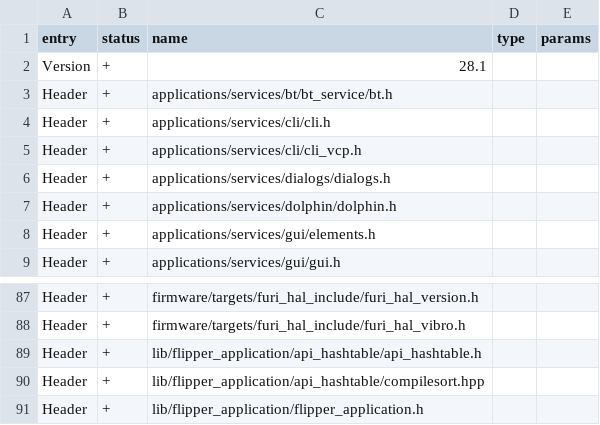
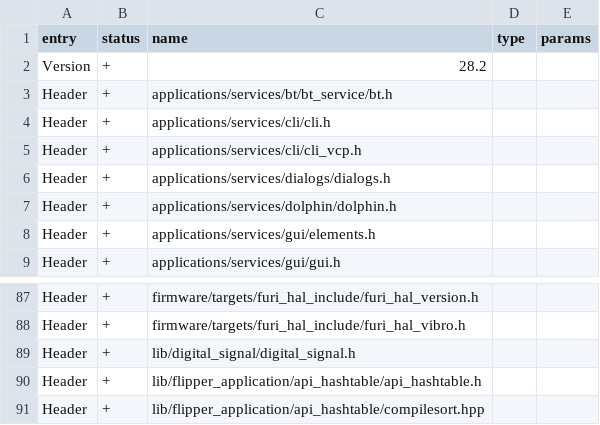
Before and after one commit to Gustav-png/Moon-Firmware, a CSV file: firmware/targets/f7/api_symbols.csv, drawn as a sheet; only a part is shown, gaps mark what is left out; the shorter side is filled out with more unchanged rows.

```diff
--- a/firmware/targets/f7/api_symbols.csv
+++ b/firmware/targets/f7/api_symbols.csv
@@ -1,3 +1,3 @@
 entry,status,name,type,params
-Version,+,28.1,,
+Version,+,28.2,,
 Header,+,applications/services/bt/bt_service/bt.h,,
@@ -88,2 +88,3 @@ Header,+,firmware/targets/furi_hal_include/furi_hal_version.h,,
 Header,+,firmware/targets/furi_hal_include/furi_hal_vibro.h,,
+Header,+,lib/digital_signal/digital_signal.h,,
 Header,+,lib/flipper_application/api_hashtable/api_hashtable.h,,
```
Also changed, not shown: firmware/targets/f18/api_symbols.csv, 7 other files.
